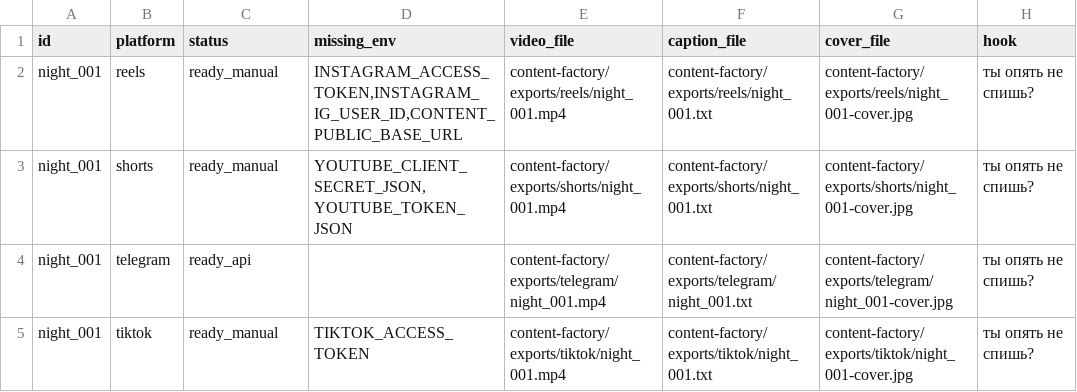
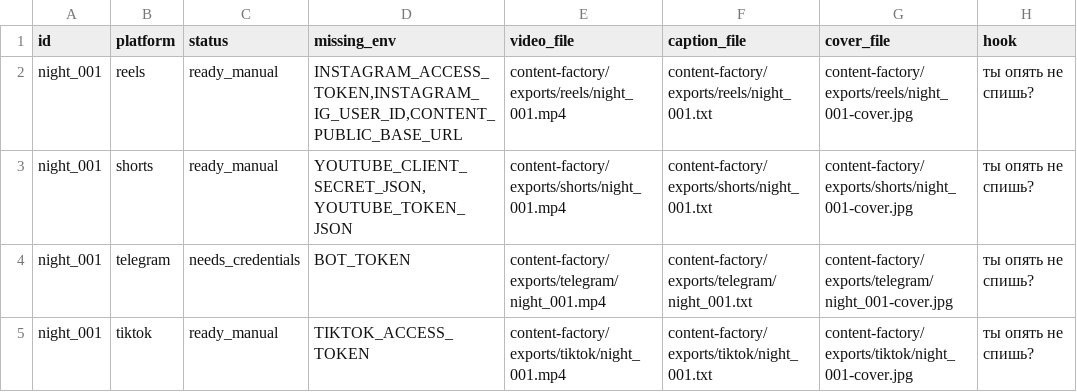
Before and after one commit to lerasobakinazlaya-del/botptsr, a CSV file: content-factory/analytics/publish_queue.csv, drawn as a sheet; only a part is shown; the diff names each change by its address in the sheet, - before the commit and + after, or states it on an @@ line.

Commit message:
Render chat-style factory videos with Telegram buttons

```diff
--- a/content-factory/analytics/publish_queue.csv
+++ b/content-factory/analytics/publish_queue.csv
-C4 (status): ready_api
+C4 (status): needs_credentials
-D4 (missing_env): (empty)
+D4 (missing_env): BOT_TOKEN
```
Also changed, not shown: 20 other files.
